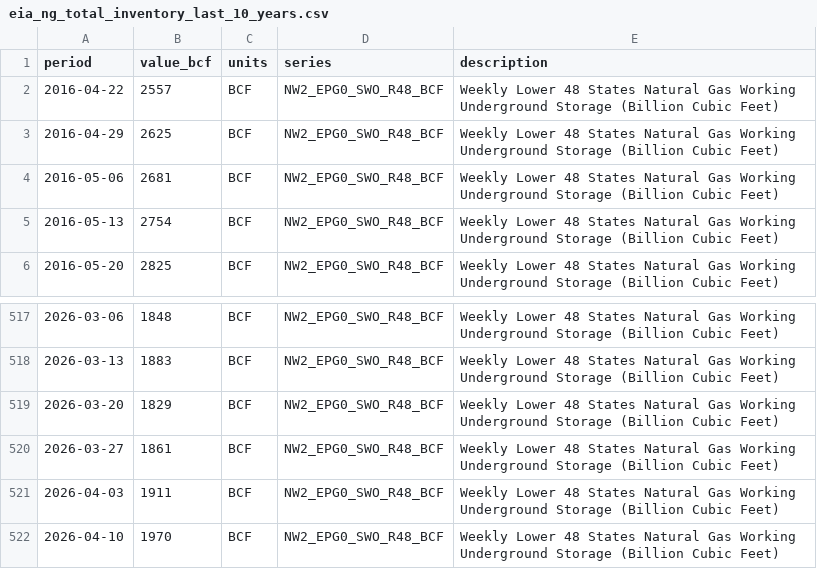
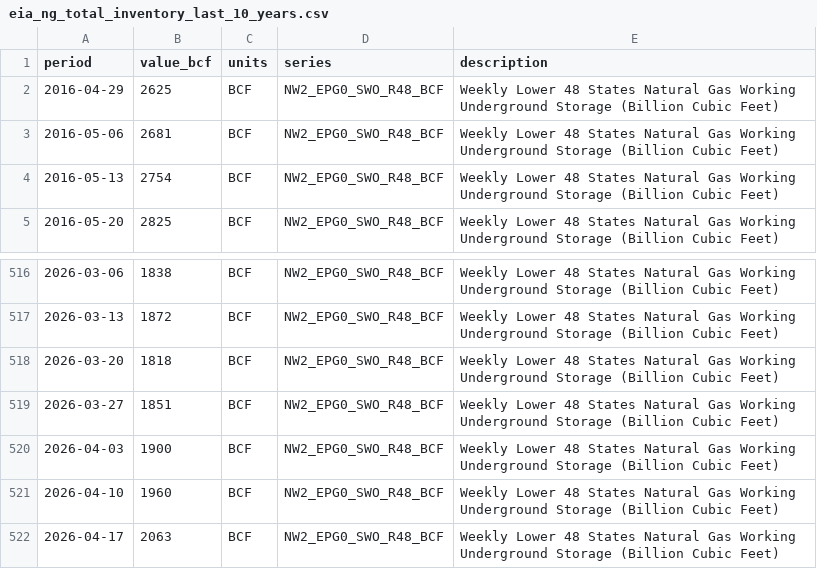
Before and after one commit to nandyal/natgas-dashboard, a CSV file: eia_ng_total_inventory_last_10_years.csv, drawn as a sheet; only a part is shown, gaps mark what is left out; the diff covers the shown part only.

```diff
--- a/eia_ng_total_inventory_last_10_years.csv
+++ b/eia_ng_total_inventory_last_10_years.csv
@@ -1,3 +1,2 @@
 period,value_bcf,units,series,description
-2016-04-22,2557,BCF,NW2_EPG0_SWO_R48_BCF,Weekly Lower 48 States Natural Gas Working Underground Storage (Billion Cubic Feet)
 2016-04-29,2625,BCF,NW2_EPG0_SWO_R48_BCF,Weekly Lower 48 States Natural Gas Working Underground Storage (Billion Cubic Feet)
@@ -517,6 +516,7 @@ period,value_bcf,units,series,description
-2026-03-06,1848,BCF,NW2_EPG0_SWO_R48_BCF,Weekly Lower 48 States Natural Gas Working Underground Storage (Billion Cubic Feet)
-2026-03-13,1883,BCF,NW2_EPG0_SWO_R48_BCF,Weekly Lower 48 States Natural Gas Working Underground Storage (Billion Cubic Feet)
-2026-03-20,1829,BCF,NW2_EPG0_SWO_R48_BCF,Weekly Lower 48 States Natural Gas Working Underground Storage (Billion Cubic Feet)
-2026-03-27,1861,BCF,NW2_EPG0_SWO_R48_BCF,Weekly Lower 48 States Natural Gas Working Underground Storage (Billion Cubic Feet)
-2026-04-03,1911,BCF,NW2_EPG0_SWO_R48_BCF,Weekly Lower 48 States Natural Gas Working Underground Storage (Billion Cubic Feet)
-2026-04-10,1970,BCF,NW2_EPG0_SWO_R48_BCF,Weekly Lower 48 States Natural Gas Working Underground Storage (Billion Cubic Feet)
+2026-03-06,1838,BCF,NW2_EPG0_SWO_R48_BCF,Weekly Lower 48 States Natural Gas Working Underground Storage (Billion Cubic Feet)
+2026-03-13,1872,BCF,NW2_EPG0_SWO_R48_BCF,Weekly Lower 48 States Natural Gas Working Underground Storage (Billion Cubic Feet)
+2026-03-20,1818,BCF,NW2_EPG0_SWO_R48_BCF,Weekly Lower 48 States Natural Gas Working Underground Storage (Billion Cubic Feet)
+2026-03-27,1851,BCF,NW2_EPG0_SWO_R48_BCF,Weekly Lower 48 States Natural Gas Working Underground Storage (Billion Cubic Feet)
+2026-04-03,1900,BCF,NW2_EPG0_SWO_R48_BCF,Weekly Lower 48 States Natural Gas Working Underground Storage (Billion Cubic Feet)
+2026-04-10,1960,BCF,NW2_EPG0_SWO_R48_BCF,Weekly Lower 48 States Natural Gas Working Underground Storage (Billion Cubic Feet)
+2026-04-17,2063,BCF,NW2_EPG0_SWO_R48_BCF,Weekly Lower 48 States Natural Gas Working Underground Storage (Billion Cubic Feet)
```
Also changed, not shown: 27 edited cells elsewhere in this file, inventory_sentiment_events.csv, 12 other files.
